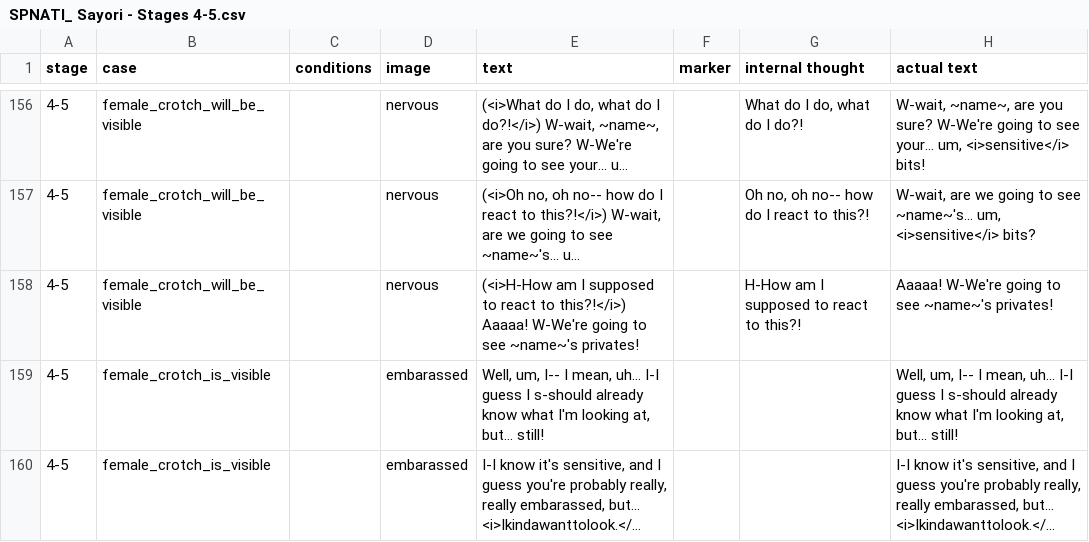
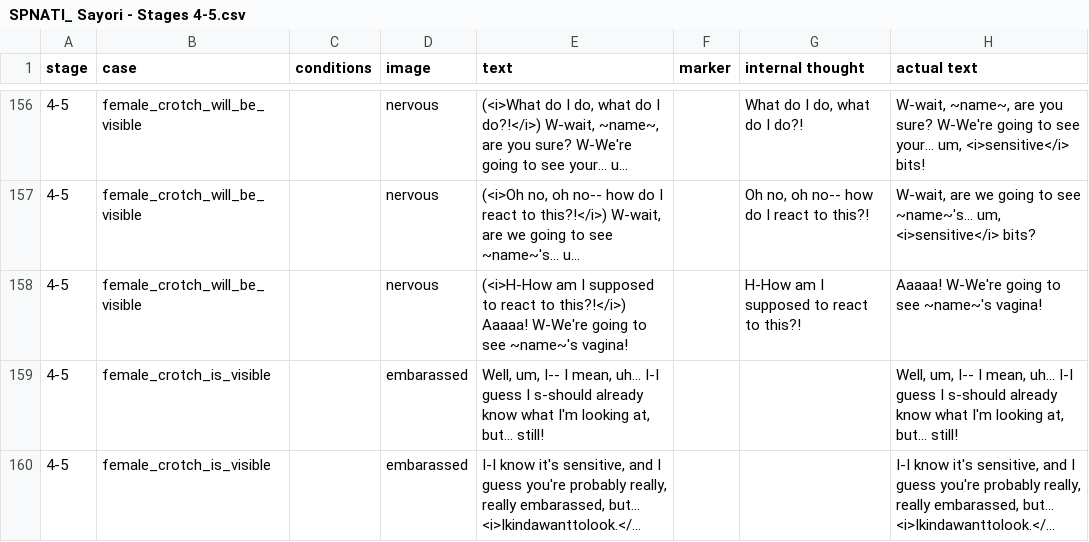
Before and after one commit to mechaman111/spnati, a CSV file: opponents/sayori/csvs/SPNATI_ Sayori - Stages 4-5.csv, drawn as a sheet; only a part is shown, gaps mark what is left out; long unchanged cells end in …; the diff names each change by its address in the sheet, - before the commit and + after, or states it on an @@ line.

```diff
--- a/opponents/sayori/csvs/SPNATI_ Sayori - Stages 4-5.csv
+++ b/opponents/sayori/csvs/SPNATI_ Sayori - Stages 4-5.csv
-E158 (text): …see ~name~'s privates!
+E158 (text): …see ~name~'s vagina!
-H158 (actual text): Aaaaa! W-We're going to see ~name~'s privates!
+H158 (actual text): Aaaaa! W-We're going to see ~name~'s vagina!
```
Also changed, not shown: opponents/sayori/csvs/SPNATI_ Sayori - Stage 8.csv, opponents/sayori/csvs/SPNATI_ Sayori - Stages 6-7.csv, 2 other files.
